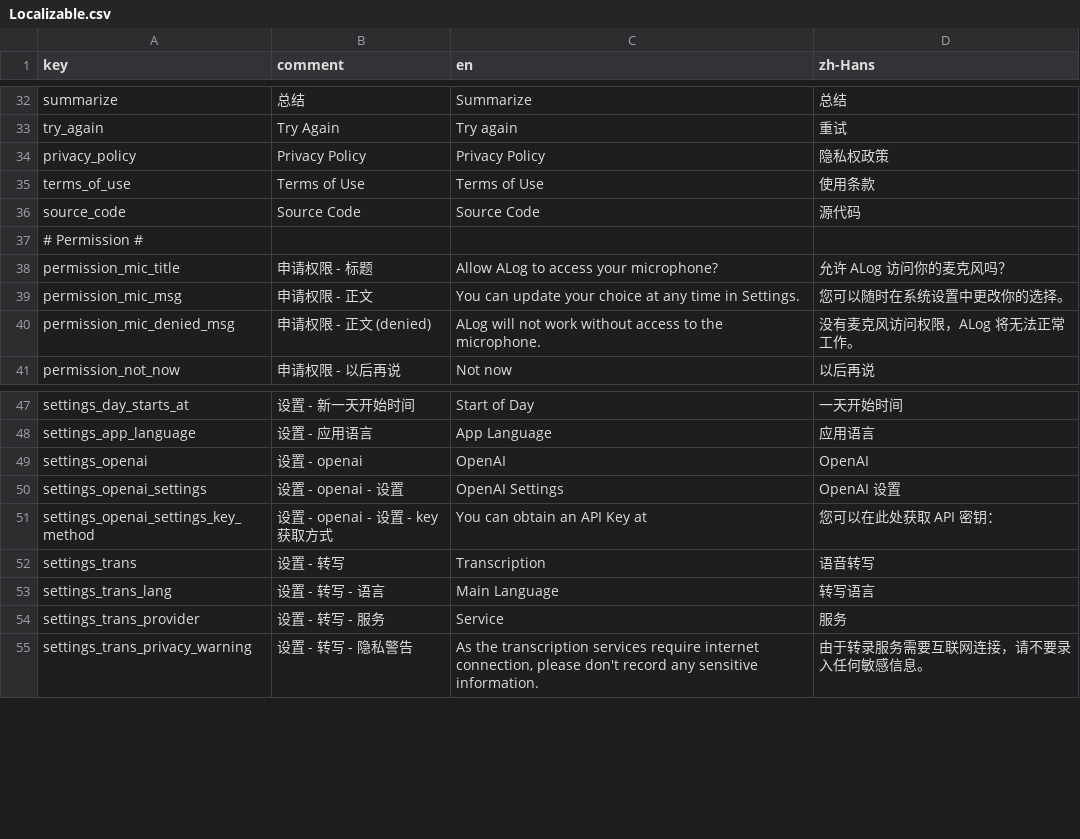
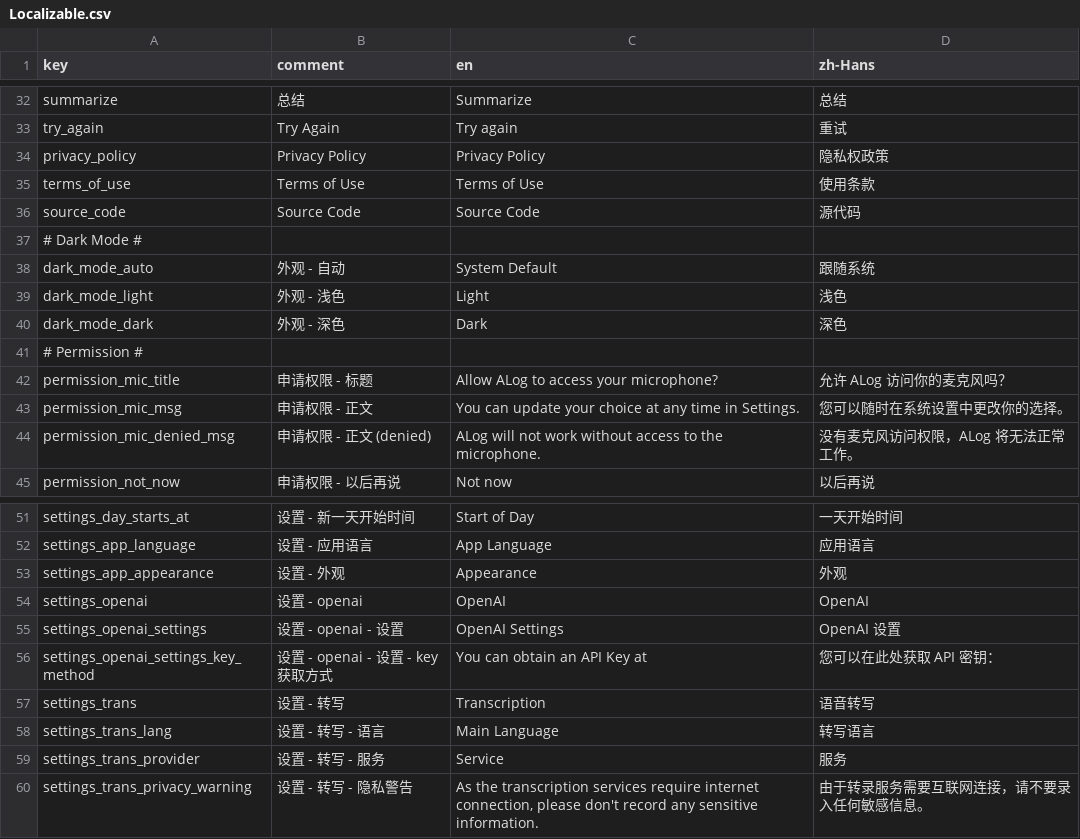
Before and after one commit to duxins/alog, a CSV file: Localizable.csv, drawn as a sheet; only a part is shown, gaps mark what is left out; the diff names each change by its address in the sheet, - before the commit and + after, or states it on an @@ line.

Commit message:
Add support for appearance switching

```diff
--- a/Localizable.csv
+++ b/Localizable.csv
+row 37: # Dark Mode #
+row 38: dark_mode_auto | 外观 - 自动 | System Default | 跟随系统
+row 39: dark_mode_light | 外观 - 浅色 | Light | 浅色
+row 40: dark_mode_dark | 外观 - 深色 | Dark | 深色
+row 53: settings_app_appearance | 设置 - 外观 | Appearance | 外观
```
Also changed, not shown: 9 other files.
